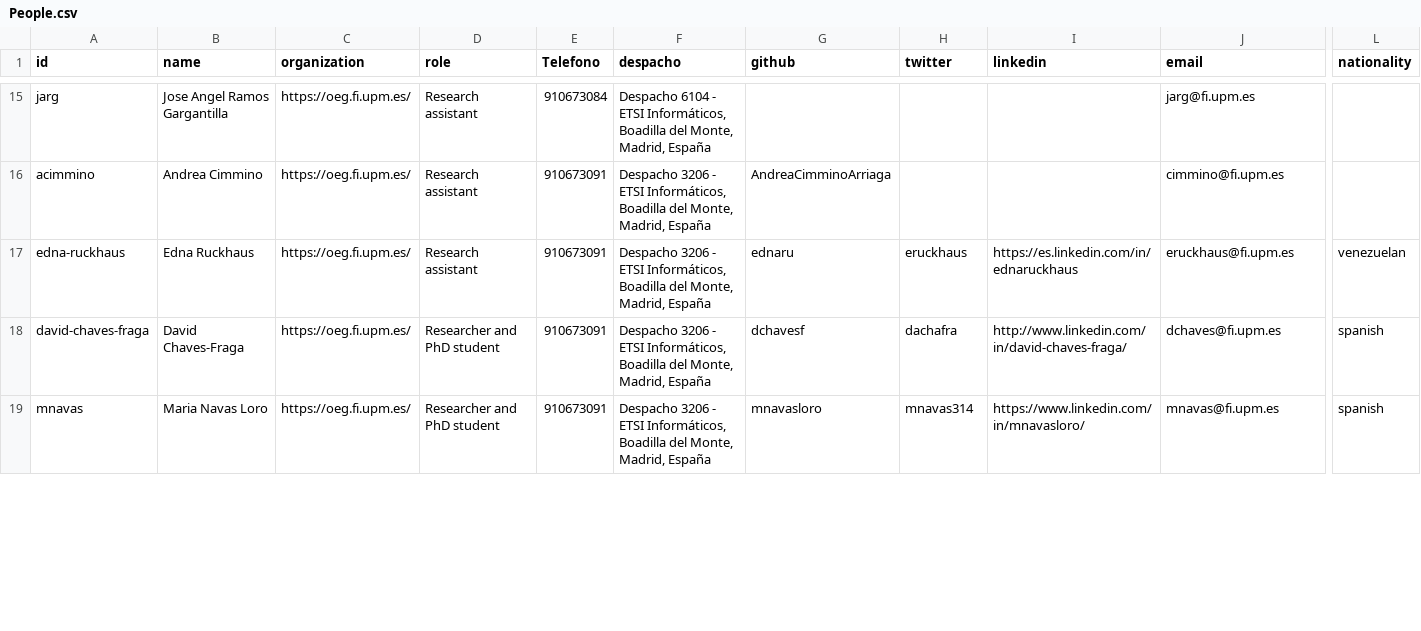
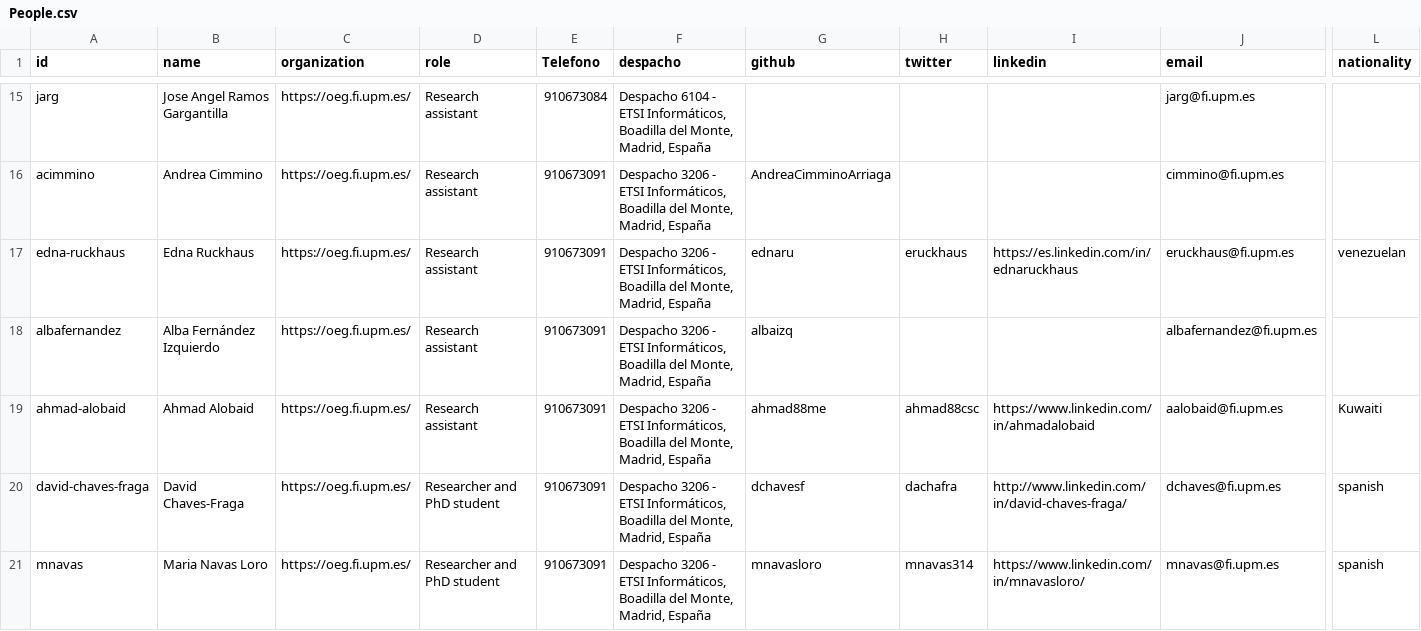
Before and after one commit to oeg-upm/website, a CSV file: data/People.csv, drawn as a sheet; only a part is shown, gaps mark what is left out; rows hold the shown columns only; the diff covers the shown part only; the diff names each change by its address in the sheet, - before the commit and + after, or states it on an @@ line.

Commit message:
Update People.csv

```diff
--- a/data/People.csv
+++ b/data/People.csv
+row 18: albafernandez | Alba Fernández Izquierdo | https://oeg.fi.upm.es/ | Research assistant | 910673091 | Despacho 3206 - ETSI Informáticos, Boadilla del Monte, Madrid, España | albaizq |  |  | albafernandez@fi.upm.es
+row 19: ahmad-alobaid | Ahmad Alobaid | https://oeg.fi.upm.es/ | Research assistant | 910673091 | Despacho 3206 - ETSI Informáticos, Boadilla del Monte, Madrid, España | ahmad88me | ahmad88csc | https://www.linkedin.com/in/ahmadalobaid | aalobaid@fi.upm.es | Kuwaiti
```
Also changed, not shown: 2 removed rows and 5 edited cells elsewhere in this file.
